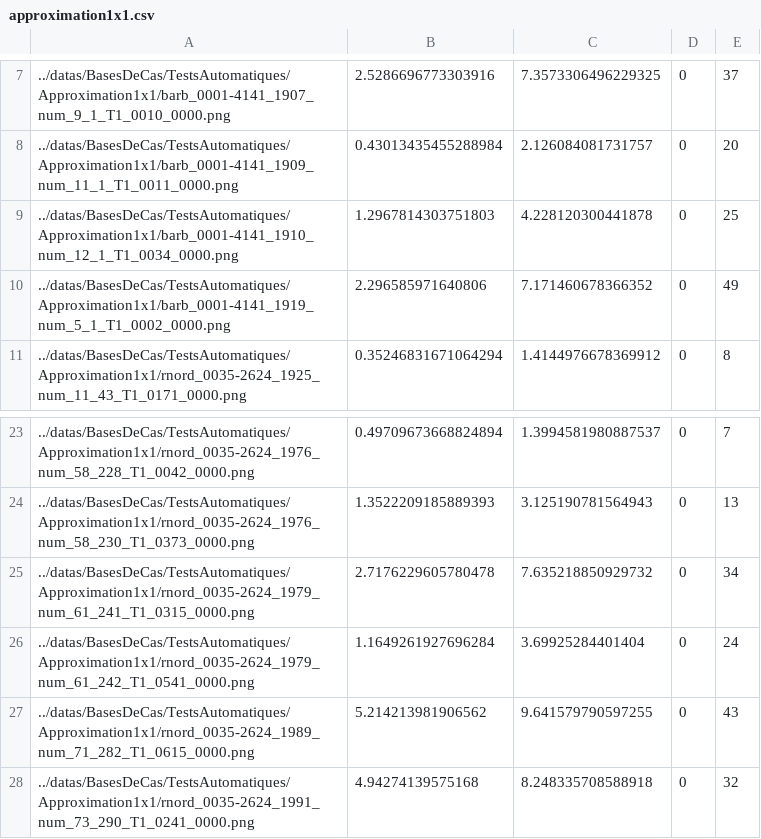
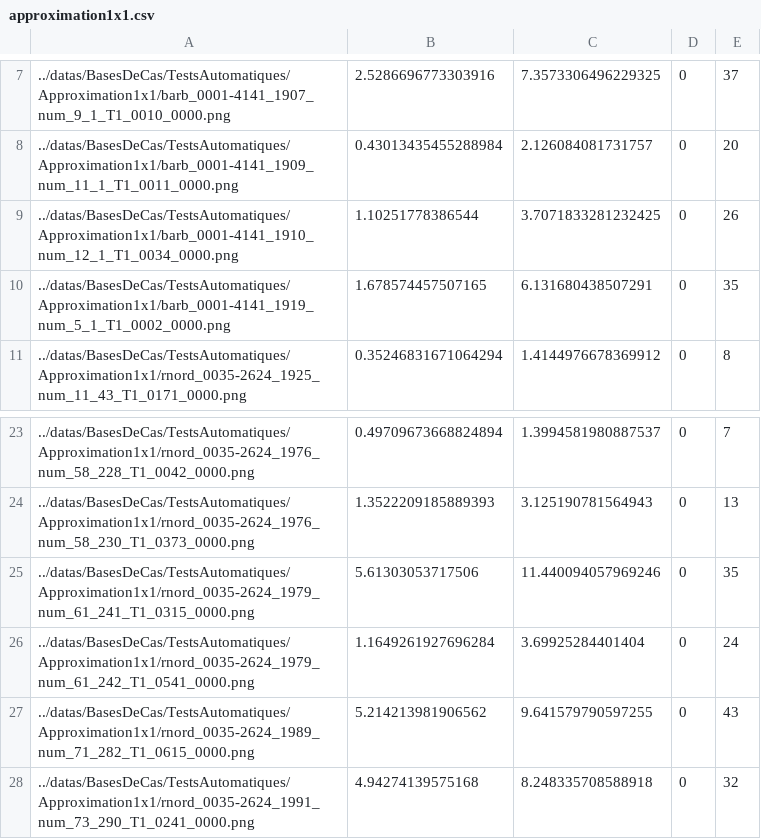
Before and after one commit to Amaroke/Georges, a CSV file: EvaluationAutomatique/approximation1x1.csv, drawn as a sheet; only a part is shown, gaps mark what is left out.

```diff
--- a/EvaluationAutomatique/approximation1x1.csv
+++ b/EvaluationAutomatique/approximation1x1.csv
@@ -8,4 +8,4 @@
 ../datas/BasesDeCas/TestsAutomatiques/Approximation1x1/barb_0001-4141_1909_num_11_1_T1_0011_0000.png, 0.43013435455288984, 2.126084081731757, 0, 20
-../datas/BasesDeCas/TestsAutomatiques/Approximation1x1/barb_0001-4141_1910_num_12_1_T1_0034_0000.png, 1.2967814303751803, 4.228120300441878, 0, 25
-../datas/BasesDeCas/TestsAutomatiques/Approximation1x1/barb_0001-4141_1919_num_5_1_T1_0002_0000.png, 2.296585971640806, 7.171460678366352, 0, 49
+../datas/BasesDeCas/TestsAutomatiques/Approximation1x1/barb_0001-4141_1910_num_12_1_T1_0034_0000.png, 1.10251778386544, 3.7071833281232425, 0, 26
+../datas/BasesDeCas/TestsAutomatiques/Approximation1x1/barb_0001-4141_1919_num_5_1_T1_0002_0000.png, 1.678574457507165, 6.131680438507291, 0, 35
 ../datas/BasesDeCas/TestsAutomatiques/Approximation1x1/rnord_0035-2624_1925_num_11_43_T1_0171_0000.png, 0.35246831671064294, 1.4144976678369912, 0, 8
@@ -24,3 +24,3 @@
 ../datas/BasesDeCas/TestsAutomatiques/Approximation1x1/rnord_0035-2624_1976_num_58_230_T1_0373_0000.png, 1.3522209185889393, 3.125190781564943, 0, 13
-../datas/BasesDeCas/TestsAutomatiques/Approximation1x1/rnord_0035-2624_1979_num_61_241_T1_0315_0000.png, 2.7176229605780478, 7.635218850929732, 0, 34
+../datas/BasesDeCas/TestsAutomatiques/Approximation1x1/rnord_0035-2624_1979_num_61_241_T1_0315_0000.png, 5.61303053717506, 11.440094057969246, 0, 35
 ../datas/BasesDeCas/TestsAutomatiques/Approximation1x1/rnord_0035-2624_1979_num_61_242_T1_0541_0000.png, 1.1649261927696284, 3.69925284401404, 0, 24
```
Also changed, not shown: EvaluationAutomatique/approximation2x3.csv, EvaluationAutomatique/extrapolation1x1.csv, 19 other files.
